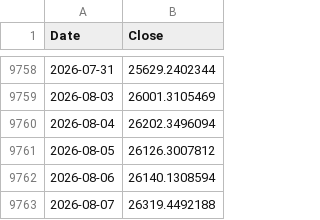
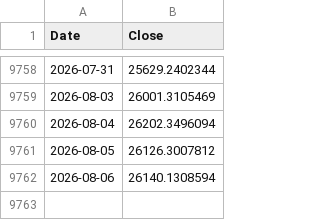
Before and after one commit to rkarim25/Guarded-levered-SP, a CSV file: dax_daily.csv, drawn as a sheet; only a part is shown, gaps mark what is left out.

```diff
--- a/dax_daily.csv
+++ b/dax_daily.csv
@@ -9762,2 +9762 @@ Date,Close
 2026-08-06,26140.1308594
-2026-08-07,26319.4492188
```
Also changed, not shown: 12 other files.
